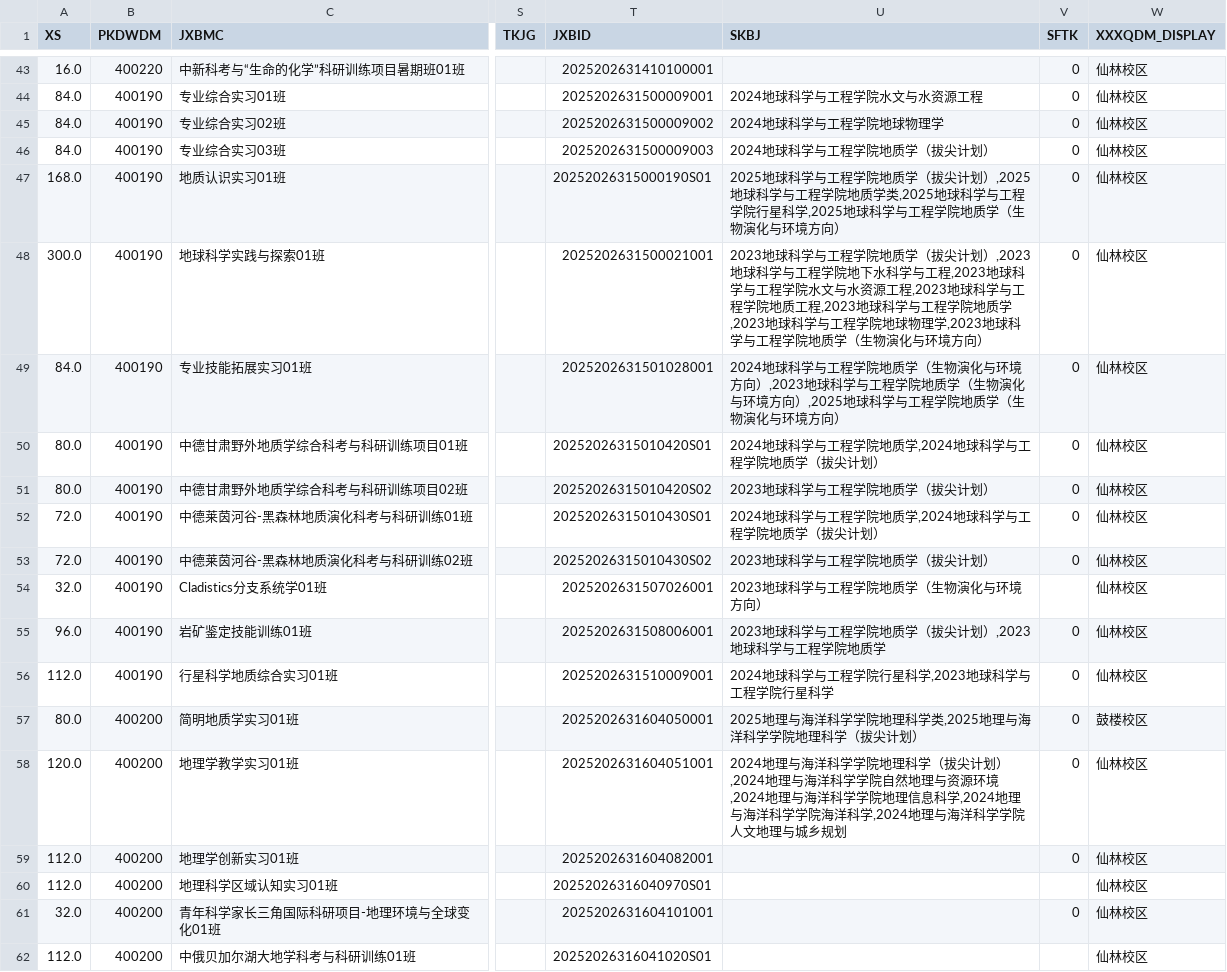
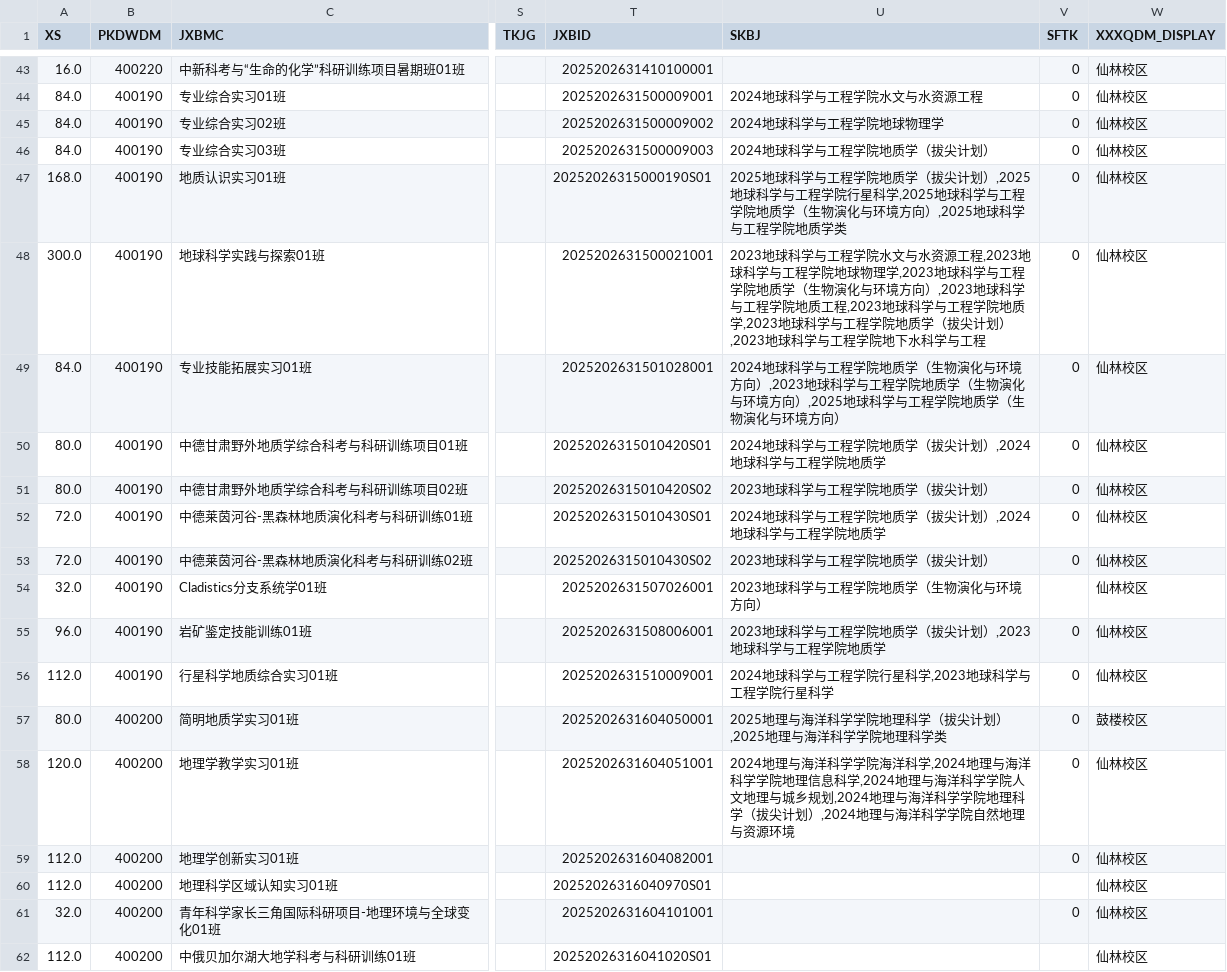
Before and after one commit to at-nju/courses, a CSV file: data/2025-2026-3/courses.csv, drawn as a sheet; only a part is shown, gaps mark what is left out; the diff covers the shown part only; the diff names each change by its address in the sheet, - before the commit and + after, or states it on an @@ line.

```diff
--- a/data/2025-2026-3/courses.csv
+++ b/data/2025-2026-3/courses.csv
-U47 (SKBJ): …工程学院地质学类,2025地球科学与工程学院行星科学,2025地球科学与工程学院地质学（生物演化与环境方向）
+U47 (SKBJ): …工程学院行星科学,2025地球科学与工程学院地质学（生物演化与环境方向）,2025地球科学与工程学院地质学类
-U48 (SKBJ): …工程学院地质学（拔尖计划）,2023地球科学与工程学院地下水科学与工程,2023地球科学与工程学院水文与水资源工程,2023地球科学与工程学院地质工程,2023地球科学与工程学院地质学,2023地球科学与工程学院地球物理学,2023地球科学与工程学院地质学（生物演化与环境方向）
+U48 (SKBJ): …工程学院水文与水资源工程,2023地球科学与工程学院地球物理学,2023地球科学与工程学院地质学（生物演化与环境方向）,2023地球科学与工程学院地质工程,2023地球科学与工程学院地质学,2023地球科学与工程学院地质学（拔尖计划）,2023地球科学与工程学院地下水科学与工程
-U50 (SKBJ): 2024地球科学与工程学院地质学,2024地球科学与工程学院地质学（拔尖计划）
+U50 (SKBJ): 2024地球科学与工程学院地质学（拔尖计划）,2024地球科学与工程学院地质学
-U52 (SKBJ): 2024地球科学与工程学院地质学,2024地球科学与工程学院地质学（拔尖计划）
+U52 (SKBJ): 2024地球科学与工程学院地质学（拔尖计划）,2024地球科学与工程学院地质学
-U57 (SKBJ): 2025地理与海洋科学学院地理科学类,2025地理与海洋科学学院地理科学（拔尖计划）
+U57 (SKBJ): 2025地理与海洋科学学院地理科学（拔尖计划）,2025地理与海洋科学学院地理科学类
-U58 (SKBJ): …科学学院地理科学（拔尖计划）,2024地理与海洋科学学院自然地理与资源环境,2024地理与海洋科学学院地理信息科学,2024地理与海洋科学学院海洋科学,2024地理与海洋科学学院人文地理与城乡规划
+U58 (SKBJ): …科学学院海洋科学,2024地理与海洋科学学院地理信息科学,2024地理与海洋科学学院人文地理与城乡规划,2024地理与海洋科学学院地理科学（拔尖计划）,2024地理与海洋科学学院自然地理与资源环境
```
Also changed, not shown: 54 edited cells elsewhere in this file, 11 other files.
